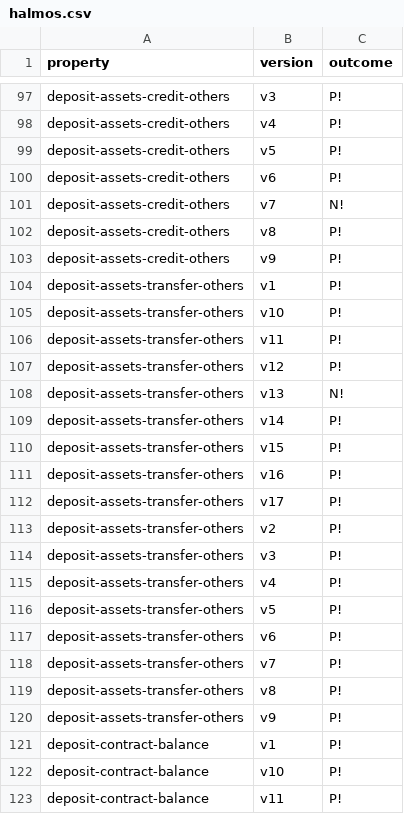
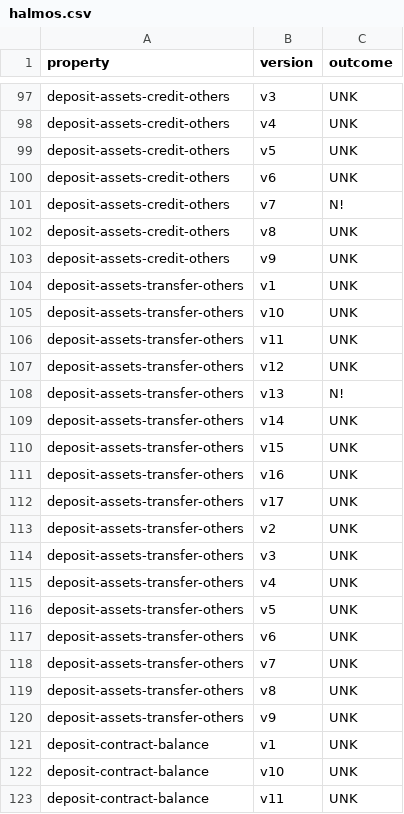
Before and after one commit to barbajhonny/contracts-verification-benchmark, a CSV file: contracts/bank/halmos.csv, drawn as a sheet; only a part is shown, gaps mark what is left out; the diff covers the shown part only; the diff names each change by its address in the sheet, - before the commit and + after, or states it on an @@ line.

```diff
--- a/contracts/bank/halmos.csv
+++ b/contracts/bank/halmos.csv
-C97:C100 (outcome): P!
+C97:C100 (outcome): UNK
-C102:C107 (outcome): P!
+C102:C107 (outcome): UNK
-C109:C123 (outcome): P!
+C109:C123 (outcome): UNK
```
Also changed, not shown: 77 edited cells elsewhere in this file.
